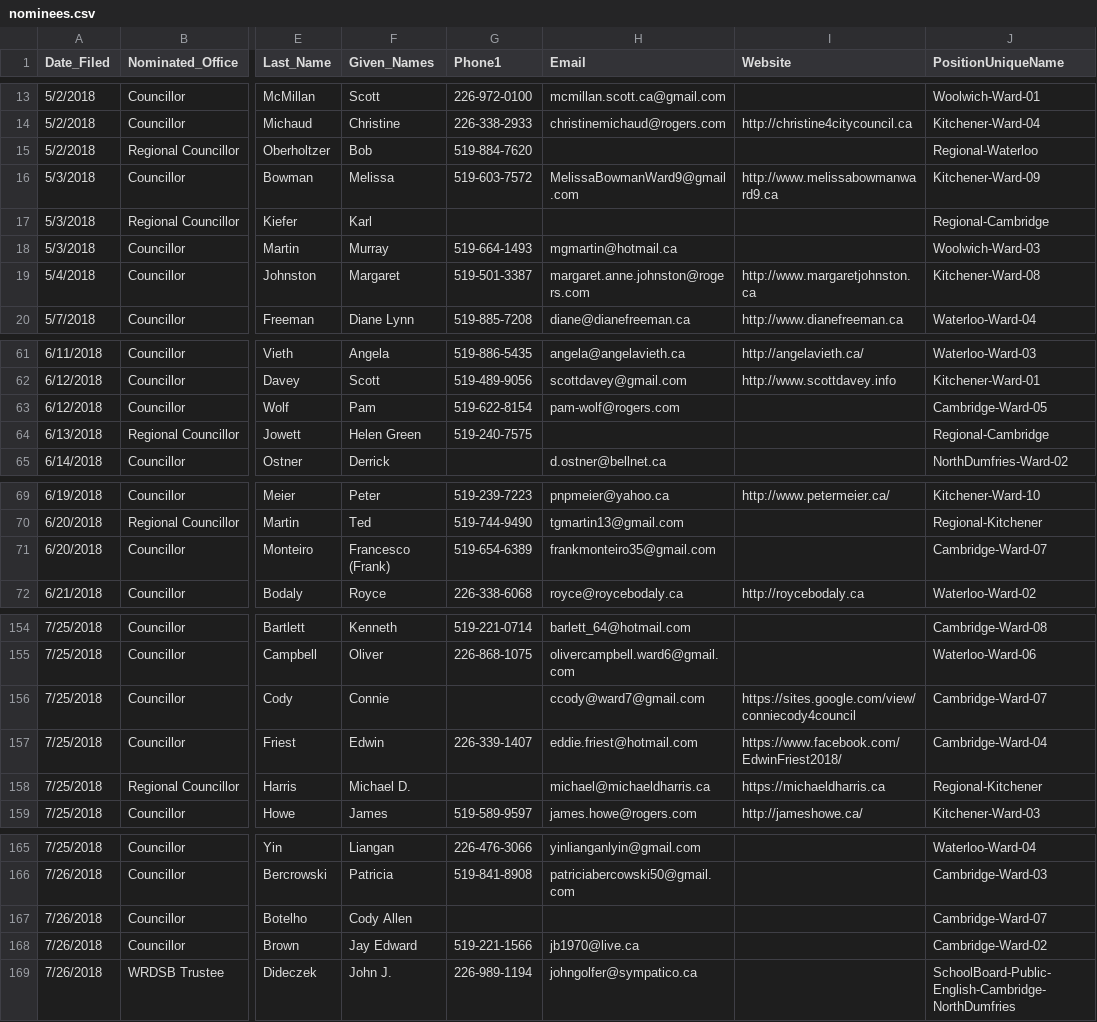
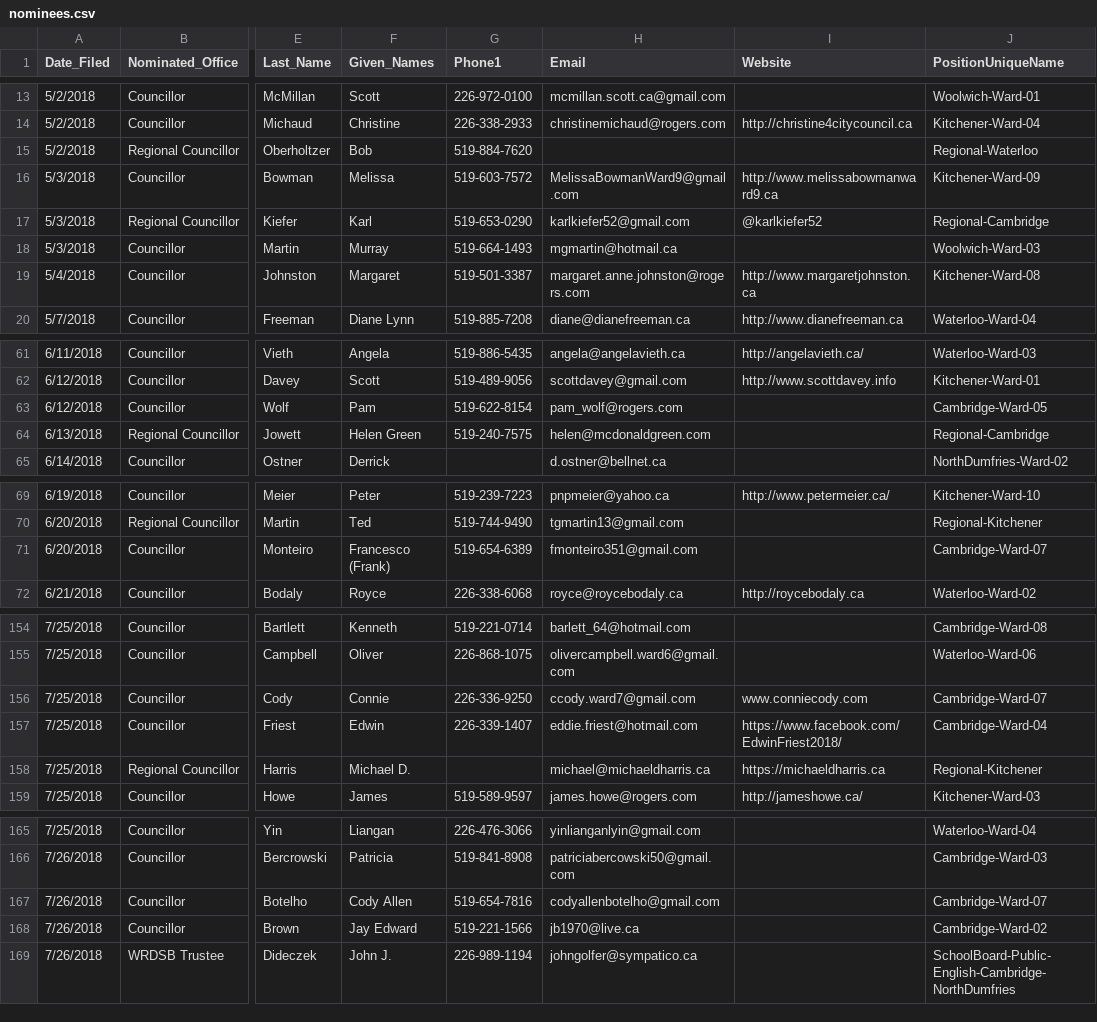
Before and after one commit to s-kennedy/wr-votes, a CSV file: _data/sync/nominees.csv, drawn as a sheet; only a part is shown, gaps mark what is left out; the diff covers the shown part only; the diff names each change by its address in the sheet, - before the commit and + after, or states it on an @@ line.

```diff
--- a/_data/sync/nominees.csv
+++ b/_data/sync/nominees.csv
-G17 (Phone1): (empty)
+G17 (Phone1): 519-653-0290
-H17 (Email): (empty)
+H17 (Email): karlkiefer52@gmail.com
-I17 (Website): (empty)
+I17 (Website): @karlkiefer52
-H63 (Email): pam-wolf@rogers.com
+H63 (Email): pam_wolf@rogers.com
-H64 (Email): (empty)
+H64 (Email): helen@mcdonaldgreen.com
-H71 (Email): frankmonteiro35@gmail.com
+H71 (Email): fmonteiro351@gmail.com
-G156 (Phone1): (empty)
+G156 (Phone1): 226-336-9250
-H156 (Email): ccody@ward7@gmail.com
+H156 (Email): ccody.ward7@gmail.com
-I156 (Website): https://sites.google.com/view/conniecody4council
+I156 (Website): www.conniecody.com
-G167 (Phone1): (empty)
+G167 (Phone1): 519-654-7816
-H167 (Email): (empty)
+H167 (Email): codyallenbotelho@gmail.com
```
Also changed, not shown: 12 edited cells elsewhere in this file.
